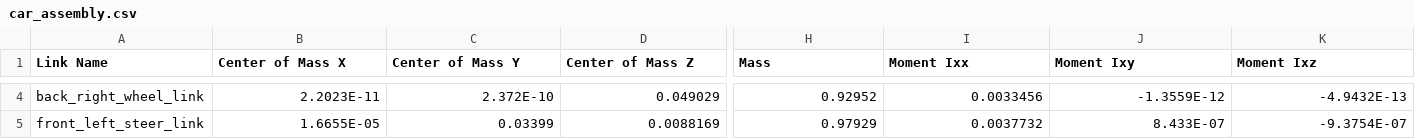
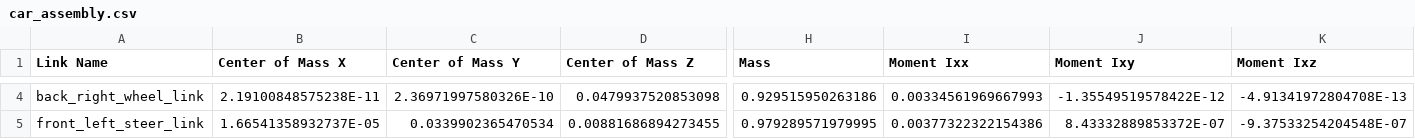
Before and after one commit to roshea6/Intro-to-robot-modeling, a CSV file: car_assembly/urdf/car_assembly.csv, drawn as a sheet; only a part is shown, gaps mark what is left out; the diff covers the shown part only; the diff names each change by its address in the sheet, - before the commit and + after, or states it on an @@ line.

```diff
--- a/car_assembly/urdf/car_assembly.csv
+++ b/car_assembly/urdf/car_assembly.csv
-B4 (Center of Mass X): 2.2023E-11
+B4 (Center of Mass X): 2.19100848575238E-11
-C4 (Center of Mass Y): 2.372E-10
+C4 (Center of Mass Y): 2.36971997580326E-10
-D4 (Center of Mass Z): 0.049029
+D4 (Center of Mass Z): 0.0479937520853098
-H4 (Mass): 0.92952
+H4 (Mass): 0.929515950263186
-I4 (Moment Ixx): 0.0033456
+I4 (Moment Ixx): 0.00334561969667993
-J4 (Moment Ixy): -1.3559E-12
+J4 (Moment Ixy): -1.35549519578422E-12
-K4 (Moment Ixz): -4.9432E-13
+K4 (Moment Ixz): -4.91341972804708E-13
-B5 (Center of Mass X): 1.6655E-05
+B5 (Center of Mass X): 1.66541358932737E-05
-C5 (Center of Mass Y): 0.03399
+C5 (Center of Mass Y): 0.0339902365470534
-D5 (Center of Mass Z): 0.0088169
+D5 (Center of Mass Z): 0.00881686894273455
-H5 (Mass): 0.97929
+H5 (Mass): 0.979289571979995
-I5 (Moment Ixx): 0.0037732
+I5 (Moment Ixx): 0.00377322322154386
-J5 (Moment Ixy): 8.433E-07
+J5 (Moment Ixy): 8.43332889853372E-07
-K5 (Moment Ixz): -9.3754E-07
+K5 (Moment Ixz): -9.37533254204548E-07
```
Also changed, not shown: 85 edited cells elsewhere in this file, 38 other files.
